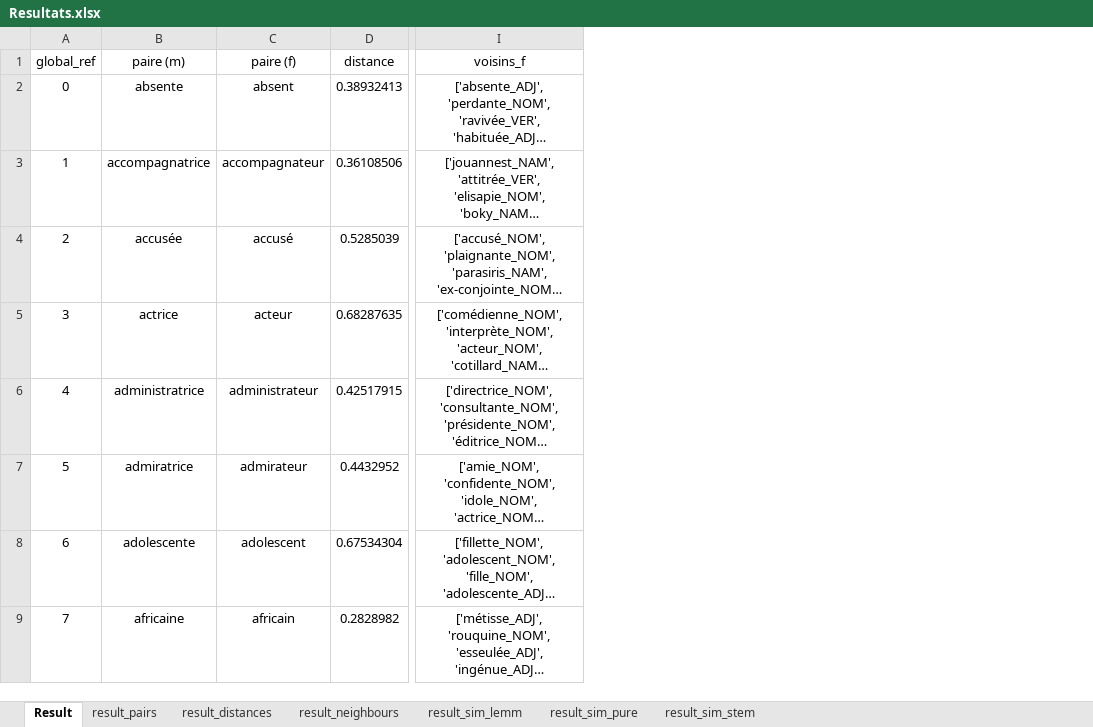
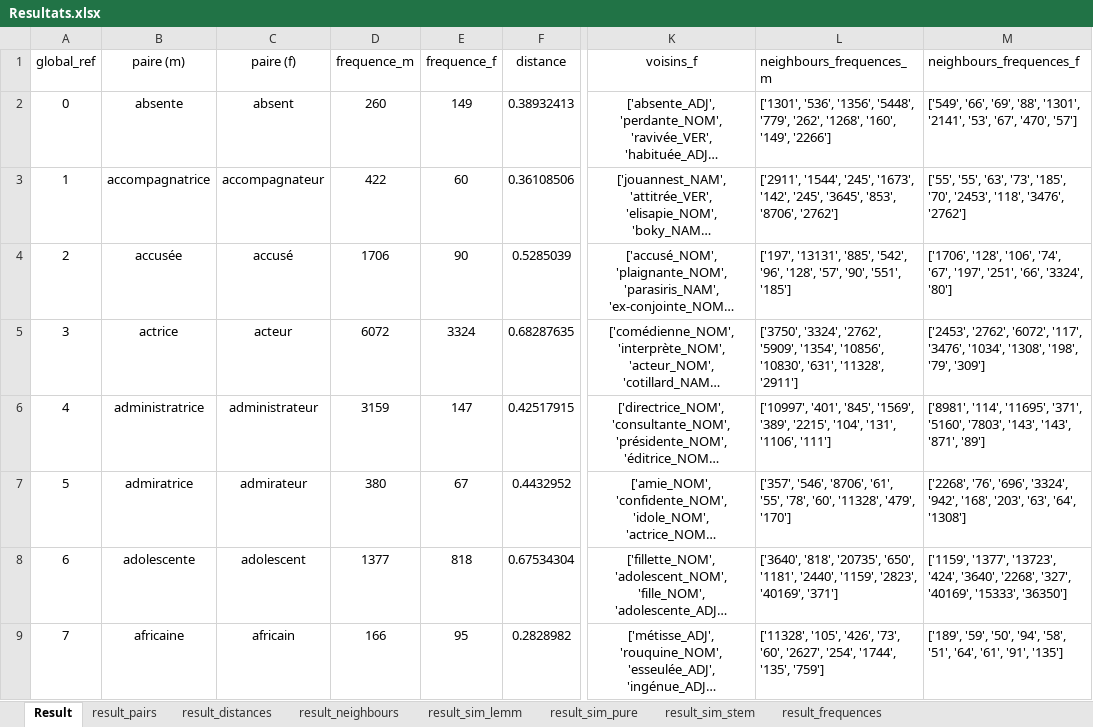
Before and after one commit to laura-salas/IFT3150-Projet-Info, an Excel workbook: TRAITEMENT/MODEL/Resultats.xlsx, sheet Result, drawn as a sheet; only a part is shown, gaps mark what is left out; long unchanged cells end in …; values as stored, in another font and other column widths than the file's, no borders; the diff names each change by its address in the sheet, - before the commit and + after, or states it on an @@ line.

```diff
--- a/TRAITEMENT/MODEL/Resultats.xlsx (sheet Result)
+++ b/TRAITEMENT/MODEL/Resultats.xlsx (sheet Result)
+sheet tab: result_frequences
+column D (frequence_m), rows 2-9: 260 | 422 | 1706 | 6072 | 3159 | 380 | 1377 | 166
+column E (frequence_f), rows 2-9: 149 | 60 | 90 | 3324 | 147 | 67 | 818 | 95
+column L (neighbours_frequences_m), rows 2-9: ['1301', '536', '1356', '5448', '779', '262', '1268', '160', '149', '2266'] | ['2911', '1544', '245', '1673', '142', '245', '3645', '853', '8706', '2762'] | ['197', '13131', '885', '542', '96', '128', '57', '90', '551', '185'] | ['3750', '3324', '2762', '5909', '1354', '10856', '10830', '631', '11328', '2911'] | ['10997', '401', '845', '1569', '389', '2215', '104', '131', '1106', '111'] | ['357', '546', '8706', '61', '55', '78', '60', '11328', '479', '170'] | ['3640', '818', '20735', '650', '1181', '2440', '1159', '2823', '40169', '371'] | ['11328', '105', '426', '73', '60', '2627', '254', '1744', '135', '759']
+column M (neighbours_frequences_f), rows 2-9: ['549', '66', '69', '88', '1301', '2141', '53', '67', '470', '57'] | ['55', '55', '63', '73', '185', '70', '2453', '118', '3476', '2762'] | ['1706', '128', '106', '74', '67', '197', '251', '66', '3324', '80'] | ['2453', '2762', '6072', '117', '3476', '1034', '1308', '198', '79', '309'] | ['8981', '114', '11695', '371', '5160', '7803', '143', '143', '871', '89'] | ['2268', '76', '696', '3324', '942', '168', '203', '63', '64', '1308'] | ['1159', '1377', '13723', '424', '3640', '2268', '327', '40169', '15333', '36350'] | ['189', '59', '50', '94', '58', '51', '64', '61', '91', '135']
```
Also changed, not shown: sheet result_neighbours, sheet result_distances, sheet result_pairs, other sheet tabs, formulas that keep their value, 14 other files.
